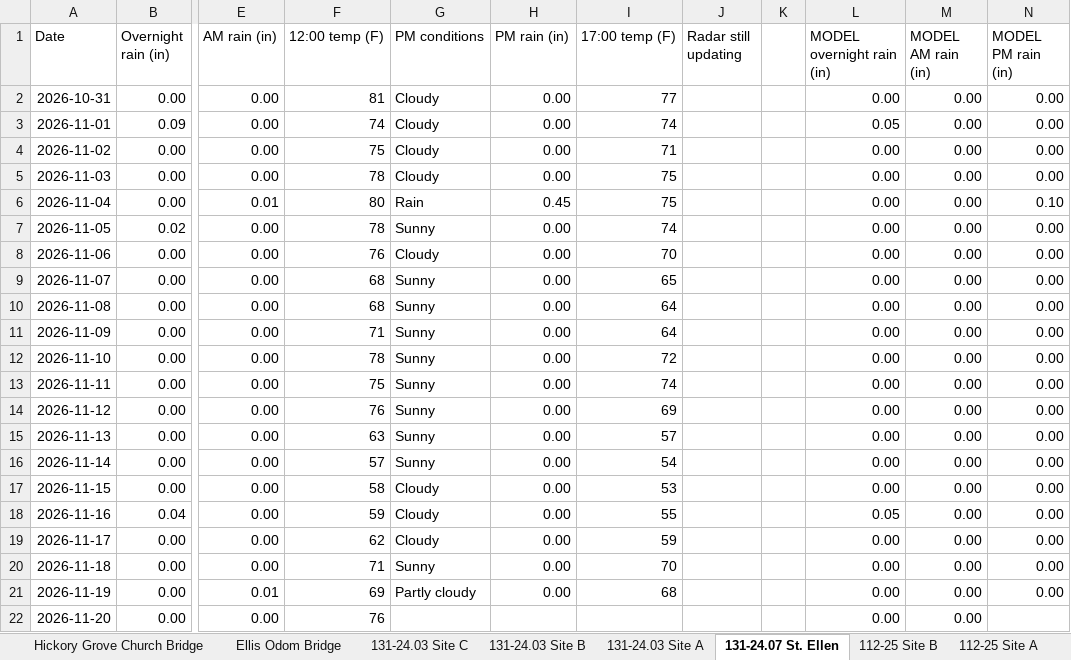
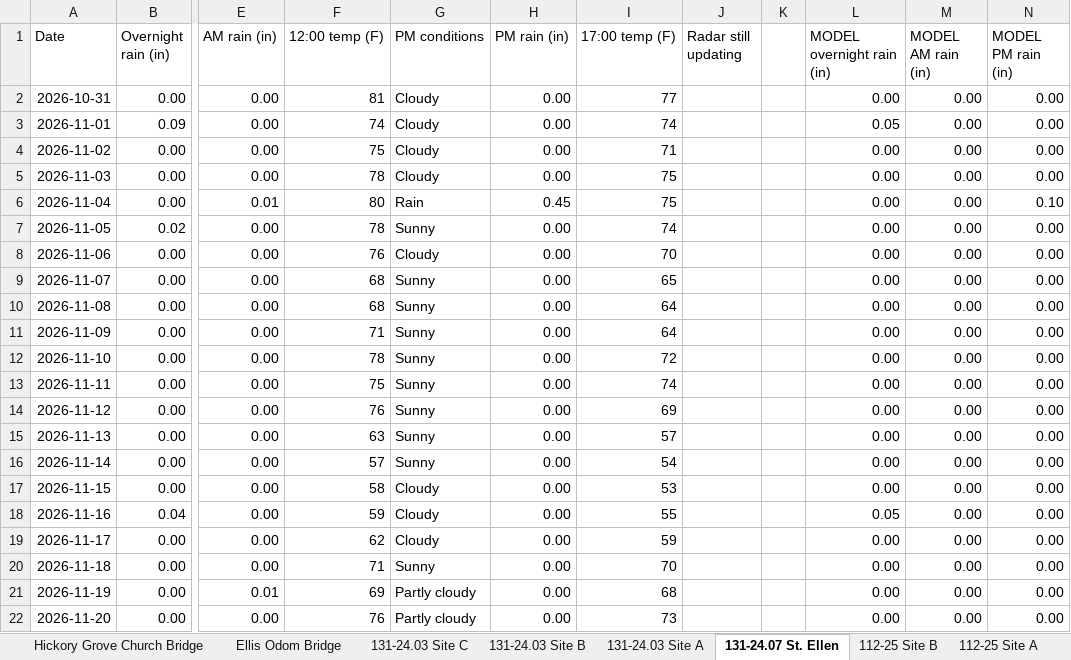
Before and after one commit to chazbreaux/twajobsiteweather, an Excel workbook: data/daily.xlsx, sheet 131-24.07 St. Ellen, drawn as a sheet; only a part is shown, gaps mark what is left out; values as stored, in another font and other column widths than the file's, no borders; the diff names each change by its address in the sheet, - before the commit and + after, or states it on an @@ line.

```diff
--- a/data/daily.xlsx (sheet 131-24.07 St. Ellen)
+++ b/data/daily.xlsx (sheet 131-24.07 St. Ellen)
-G22 (PM conditions): (empty)
+G22 (PM conditions): Partly cloudy
-H22 (PM rain (in)): (empty)
+H22 (PM rain (in)): 0.00
-I22 (17:00 temp (F)): (empty)
+I22 (17:00 temp (F)): 73
-N22 (MODEL PM rain (in)): (empty)
+N22 (MODEL PM rain (in)): 0.00
```
Also changed, not shown: sheet Ellis Odom Bridge, sheet 131-24.04 Site A, sheet Hickory Grove Church Bridge, sheet 131-24.03 Site B, sheet 131-24.03 Site A, sheet 131-24.04 Site C, 7 more sheets, 2 other files.
